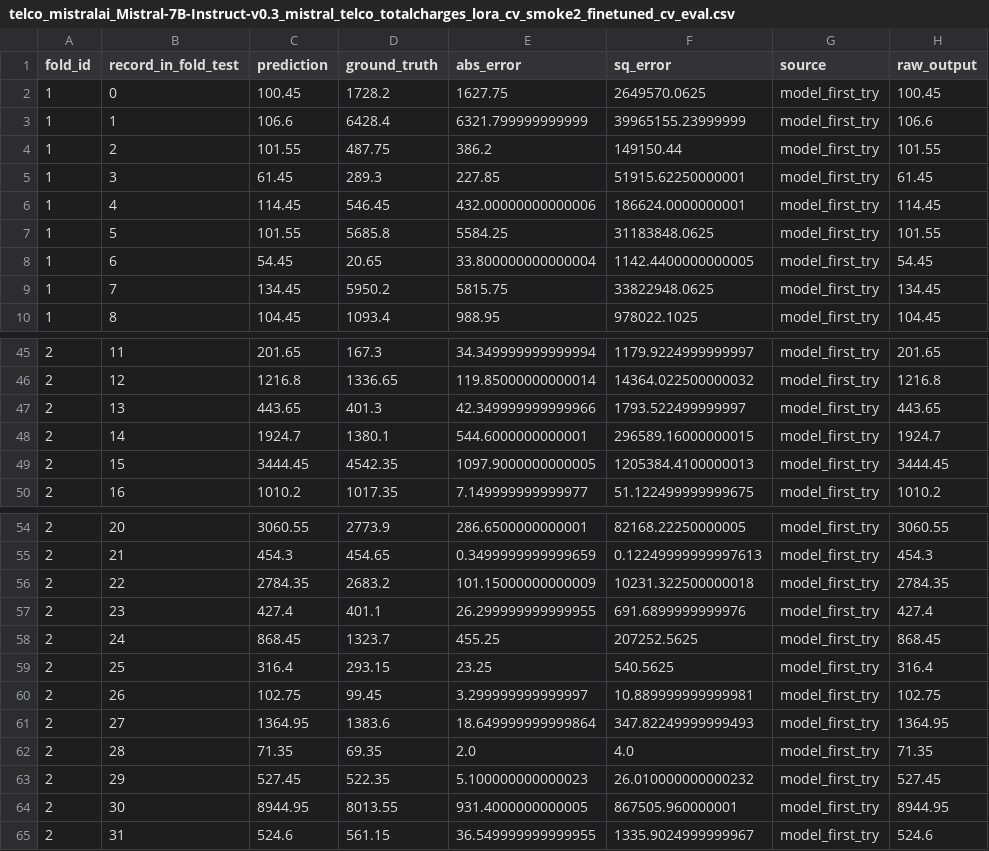
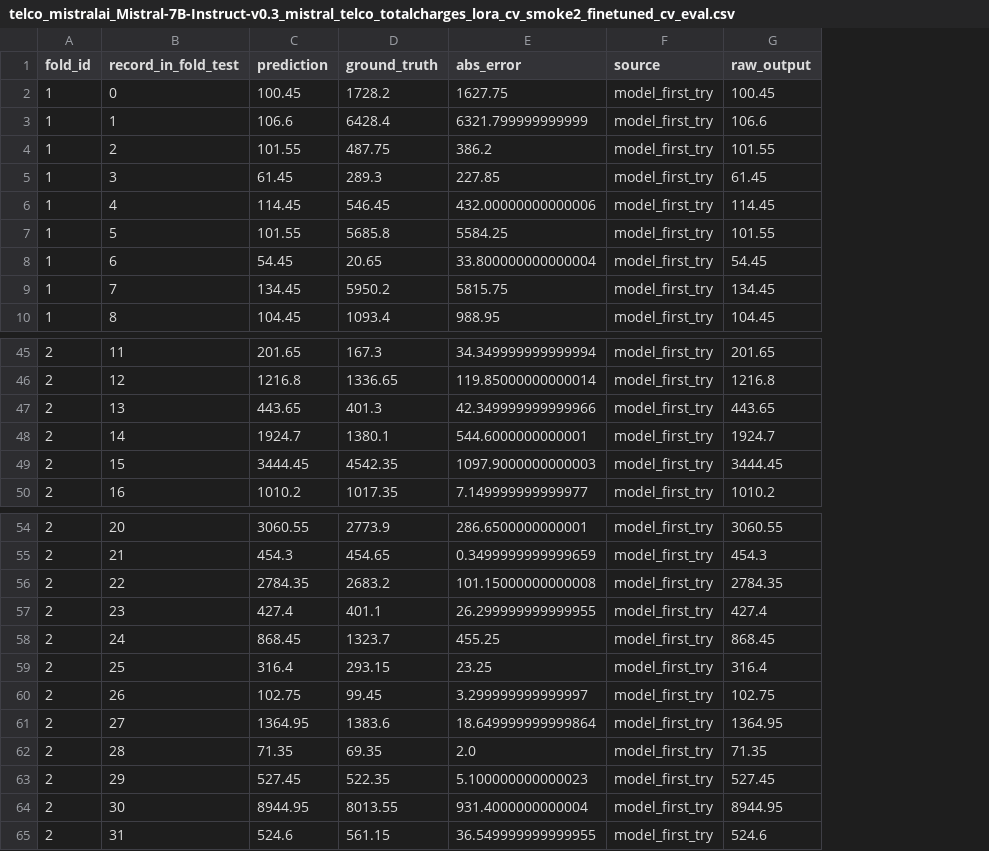
Before and after one commit to jana-wue/masterthesis, a CSV file: data/results/telco_mistralai_Mistral-7B-Instruct-v0.3_mistral_telco_totalcharges_lora_cv_smoke2_finetuned_cv_eval.csv, drawn as a sheet; only a part is shown, gaps mark what is left out; the diff names each change by its address in the sheet, - before the commit and + after, or states it on an @@ line.

```diff
--- a/data/results/telco_mistralai_Mistral-7B-Instruct-v0.3_mistral_telco_totalcharges_lora_cv_smoke2_finetuned_cv_eval.csv
+++ b/data/results/telco_mistralai_Mistral-7B-Instruct-v0.3_mistral_telco_totalcharges_lora_cv_smoke2_finetuned_cv_eval.csv
-column F (sq_error), rows 2-10: 2649570.0625 | 39965155.23999999 | 149150.44 | 51915.62250000001 | 186624.0000000001 | 31183848.0625 | 1142.4400000000005 | 33822948.0625 | 978022.1025; rows 45-50: 1179.9224999999997 | 14364.022500000032 | 1793.522499999997 | 296589.16000000015 | 1205384.4100000013 | 51.122499999999675; rows 54-65: 82168.22250000005 | 0.12249999999997613 | 10231.322500000018 | 691.6899999999976 | 207252.5625 | 540.5625 | 10.889999999999981 | 347.82249999999493 | 4.0 | 26.010000000000232 | 867505.960000001 | 1335.9024999999967
-E49 (abs_error): 1097.9000000000005
+E49 (abs_error): 1097.9000000000003
-E56 (abs_error): 101.15000000000009
+E56 (abs_error): 101.15000000000008
-E64 (abs_error): 931.4000000000005
+E64 (abs_error): 931.4000000000004
```
Also changed, not shown: data/results/imputation_results.csv, data/results/imputation_results_nrsme.csv, 13 other files.
